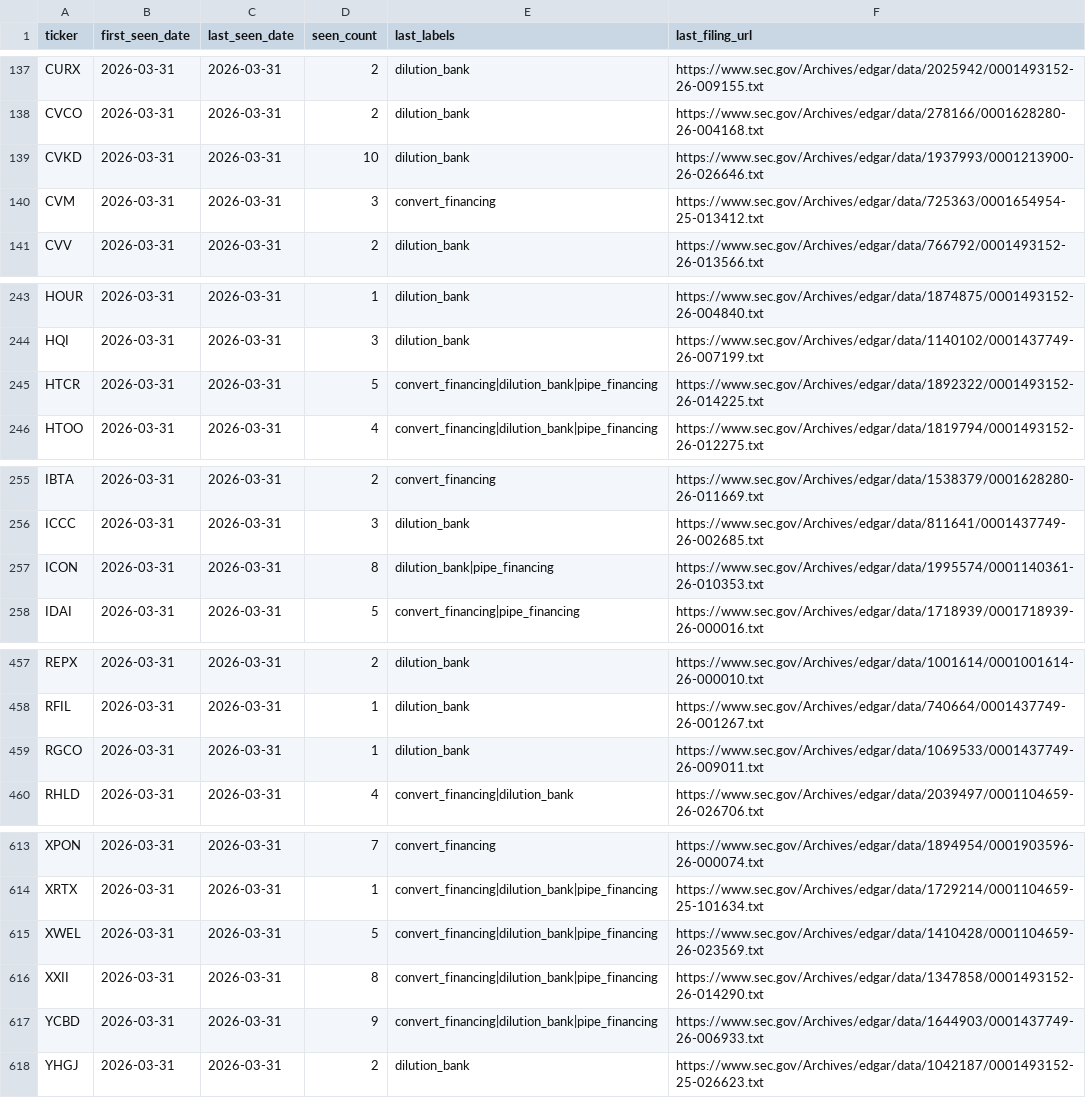
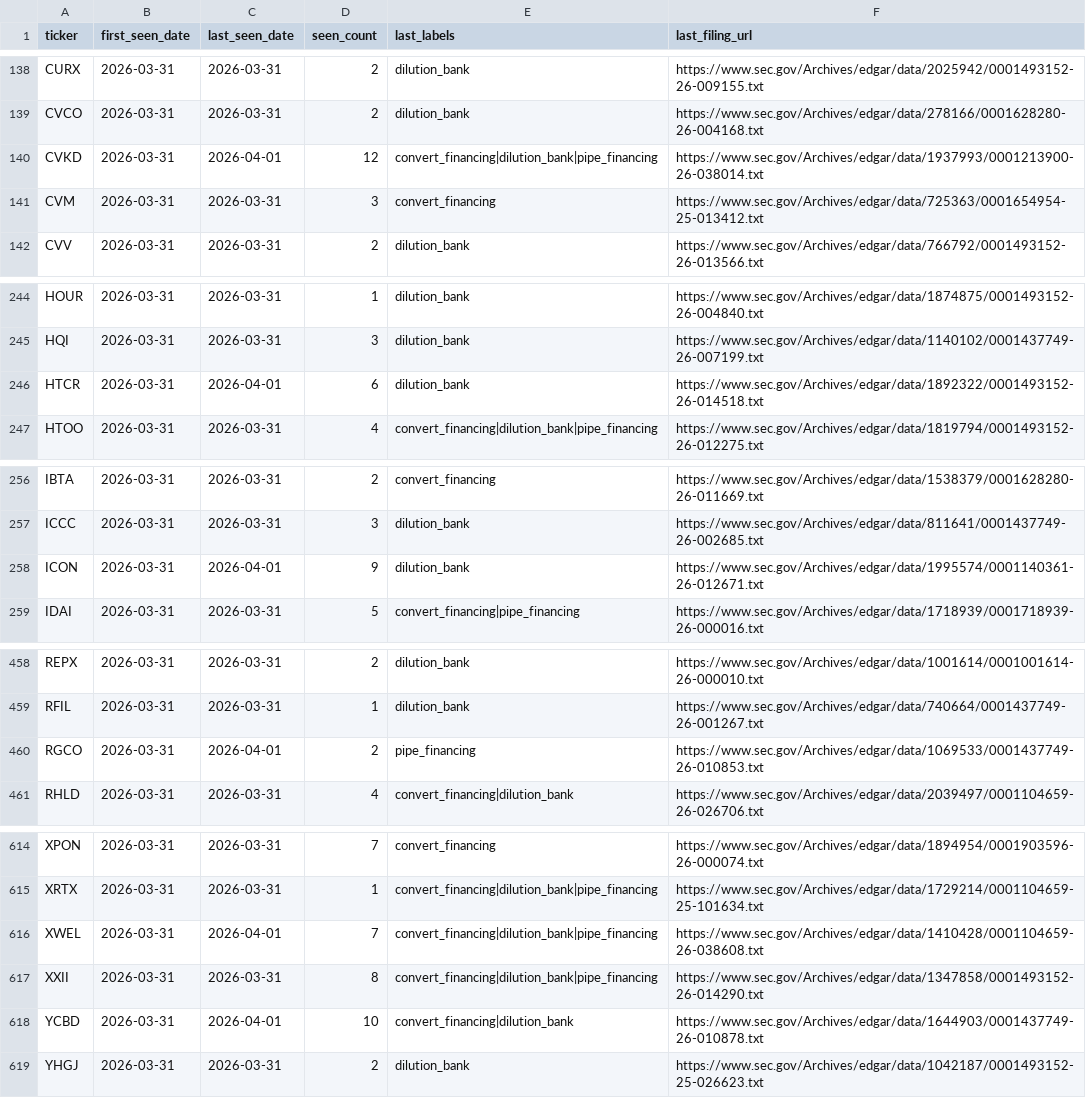
Before and after one commit to kerrychoe/dilution_scanner, a CSV file: dilution_tickers_all_verbose.csv, drawn as a sheet; only a part is shown, gaps mark what is left out; the diff covers the shown part only.

```diff
--- a/dilution_tickers_all_verbose.csv
+++ b/dilution_tickers_all_verbose.csv
@@ -138,3 +139,3 @@ CURX,2026-03-31,2026-03-31,2,dilution_bank,https://www.sec.gov/Archives/edgar/da
 CVCO,2026-03-31,2026-03-31,2,dilution_bank,https://www.sec.gov/Archives/edgar/data/278166/0001628280-26-004168.txt
-CVKD,2026-03-31,2026-03-31,10,dilution_bank,https://www.sec.gov/Archives/edgar/data/1937993/0001213900-26-026646.txt
+CVKD,2026-03-31,2026-04-01,12,convert_financing|dilution_bank|pipe_financing,https://www.sec.gov/Archives/edgar/data/1937993/0001213900-26-038014.txt
 CVM,2026-03-31,2026-03-31,3,convert_financing,https://www.sec.gov/Archives/edgar/data/725363/0001654954-25-013412.txt
@@ -244,3 +245,3 @@ HOUR,2026-03-31,2026-03-31,1,dilution_bank,https://www.sec.gov/Archives/edgar/da
 HQI,2026-03-31,2026-03-31,3,dilution_bank,https://www.sec.gov/Archives/edgar/data/1140102/0001437749-26-007199.txt
-HTCR,2026-03-31,2026-03-31,5,convert_financing|dilution_bank|pipe_financing,https://www.sec.gov/Archives/edgar/data/1892322/0001493152-26-014225.txt
+HTCR,2026-03-31,2026-04-01,6,dilution_bank,https://www.sec.gov/Archives/edgar/data/1892322/0001493152-26-014518.txt
 HTOO,2026-03-31,2026-03-31,4,convert_financing|dilution_bank|pipe_financing,https://www.sec.gov/Archives/edgar/data/1819794/0001493152-26-012275.txt
@@ -256,3 +257,3 @@ IBTA,2026-03-31,2026-03-31,2,convert_financing,https://www.sec.gov/Archives/edga
 ICCC,2026-03-31,2026-03-31,3,dilution_bank,https://www.sec.gov/Archives/edgar/data/811641/0001437749-26-002685.txt
-ICON,2026-03-31,2026-03-31,8,dilution_bank|pipe_financing,https://www.sec.gov/Archives/edgar/data/1995574/0001140361-26-010353.txt
+ICON,2026-03-31,2026-04-01,9,dilution_bank,https://www.sec.gov/Archives/edgar/data/1995574/0001140361-26-012671.txt
 IDAI,2026-03-31,2026-03-31,5,convert_financing|pipe_financing,https://www.sec.gov/Archives/edgar/data/1718939/0001718939-26-000016.txt
@@ -458,3 +459,3 @@ REPX,2026-03-31,2026-03-31,2,dilution_bank,https://www.sec.gov/Archives/edgar/da
 RFIL,2026-03-31,2026-03-31,1,dilution_bank,https://www.sec.gov/Archives/edgar/data/740664/0001437749-26-001267.txt
-RGCO,2026-03-31,2026-03-31,1,dilution_bank,https://www.sec.gov/Archives/edgar/data/1069533/0001437749-26-009011.txt
+RGCO,2026-03-31,2026-04-01,2,pipe_financing,https://www.sec.gov/Archives/edgar/data/1069533/0001437749-26-010853.txt
 RHLD,2026-03-31,2026-03-31,4,convert_financing|dilution_bank,https://www.sec.gov/Archives/edgar/data/2039497/0001104659-26-026706.txt
@@ -614,5 +615,5 @@ XPON,2026-03-31,2026-03-31,7,convert_financing,https://www.sec.gov/Archives/edga
 XRTX,2026-03-31,2026-03-31,1,convert_financing|dilution_bank|pipe_financing,https://www.sec.gov/Archives/edgar/data/1729214/0001104659-25-101634.txt
-XWEL,2026-03-31,2026-03-31,5,convert_financing|dilution_bank|pipe_financing,https://www.sec.gov/Archives/edgar/data/1410428/0001104659-26-023569.txt
+XWEL,2026-03-31,2026-04-01,7,convert_financing|dilution_bank|pipe_financing,https://www.sec.gov/Archives/edgar/data/1410428/0001104659-26-038608.txt
 XXII,2026-03-31,2026-03-31,8,convert_financing|dilution_bank|pipe_financing,https://www.sec.gov/Archives/edgar/data/1347858/0001493152-26-014290.txt
-YCBD,2026-03-31,2026-03-31,9,convert_financing|dilution_bank|pipe_financing,https://www.sec.gov/Archives/edgar/data/1644903/0001437749-26-006933.txt
+YCBD,2026-03-31,2026-04-01,10,convert_financing|dilution_bank,https://www.sec.gov/Archives/edgar/data/1644903/0001437749-26-010878.txt
 YHGJ,2026-03-31,2026-03-31,2,dilution_bank,https://www.sec.gov/Archives/edgar/data/1042187/0001493152-25-026623.txt
```
Also changed, not shown: 1 added row and 54 edited cells elsewhere in this file, dilution_severity_events_all.csv, dilution_tickers_all.csv.
